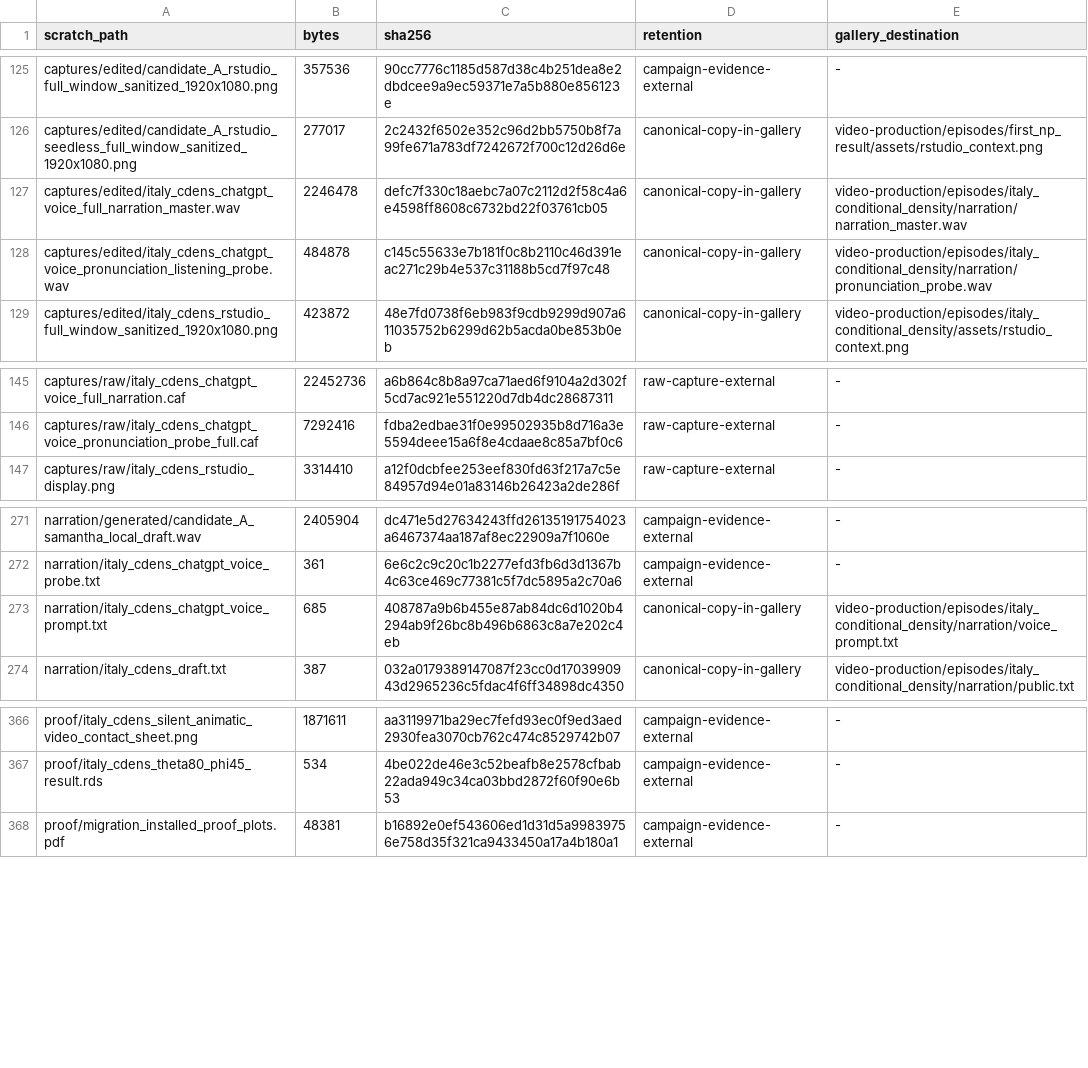
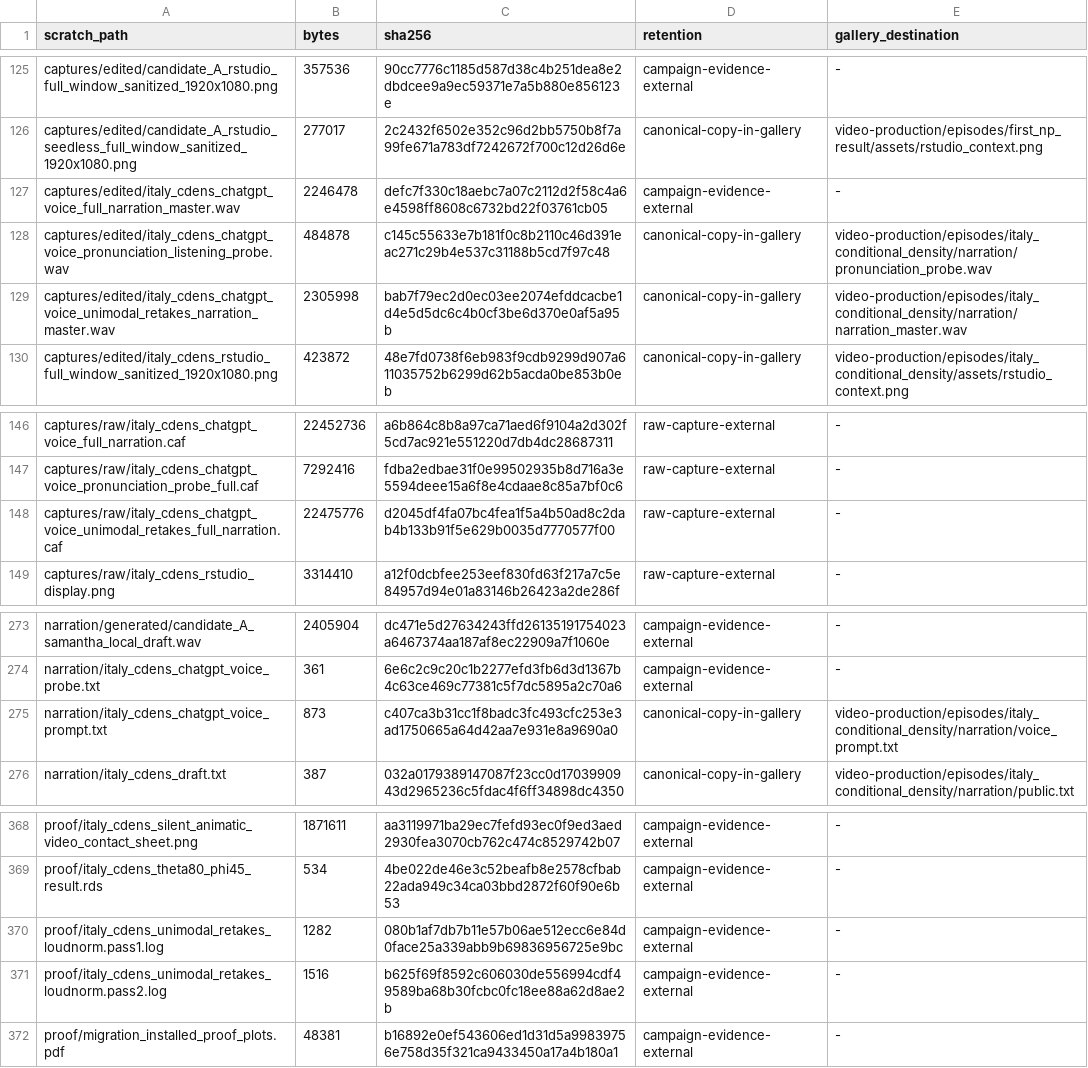
Before and after one commit to JeffreyRacine/gallery, a TSV file: video-production/archive-manifests/campaign-scratch-artifacts.tsv, drawn as a sheet; only a part is shown, gaps mark what is left out.

Commit message:
Correct Italy unimodal narration

```diff
--- a/video-production/archive-manifests/campaign-scratch-artifacts.tsv
+++ b/video-production/archive-manifests/campaign-scratch-artifacts.tsv
@@ -126,4 +126,5 @@ captures/edited/candidate_A_rstudio_full_window_sanitized_1920x1080.png	357536	9
 captures/edited/candidate_A_rstudio_seedless_full_window_sanitized_1920x1080.png	277017	2c2432f6502e352c96d2bb5750b8f7a99fe671a783df7242672f700c12d26d6e	canonical-copy-in-gallery	video-production/episodes/first_np_result/assets/rstudio_context.png
-captures/edited/italy_cdens_chatgpt_voice_full_narration_master.wav	2246478	defc7f330c18aebc7a07c2112d2f58c4a6e4598ff8608c6732bd22f03761cb05	canonical-copy-in-gallery	video-production/episodes/italy_conditional_density/narration/narration_master.wav
+captures/edited/italy_cdens_chatgpt_voice_full_narration_master.wav	2246478	defc7f330c18aebc7a07c2112d2f58c4a6e4598ff8608c6732bd22f03761cb05	campaign-evidence-external	-
 captures/edited/italy_cdens_chatgpt_voice_pronunciation_listening_probe.wav	484878	c145c55633e7b181f0c8b2110c46d391eac271c29b4e537c31188b5cd7f97c48	canonical-copy-in-gallery	video-production/episodes/italy_conditional_density/narration/pronunciation_probe.wav
+captures/edited/italy_cdens_chatgpt_voice_unimodal_retakes_narration_master.wav	2305998	bab7f79ec2d0ec03ee2074efddcacbe1d4e5d5dc6c4b0cf3be6d370e0af5a95b	canonical-copy-in-gallery	video-production/episodes/italy_conditional_density/narration/narration_master.wav
 captures/edited/italy_cdens_rstudio_full_window_sanitized_1920x1080.png	423872	48e7fd0738f6eb983f9cdb9299d907a611035752b6299d62b5acda0be853b0eb	canonical-copy-in-gallery	video-production/episodes/italy_conditional_density/assets/rstudio_context.png
@@ -146,2 +147,3 @@ captures/raw/italy_cdens_chatgpt_voice_full_narration.caf	22452736	a6b864c8b8a97
 captures/raw/italy_cdens_chatgpt_voice_pronunciation_probe_full.caf	7292416	fdba2edbae31f0e99502935b8d716a3e5594deee15a6f8e4cdaae8c85a7bf0c6	raw-capture-external	-
+captures/raw/italy_cdens_chatgpt_voice_unimodal_retakes_full_narration.caf	22475776	d2045df4fa07bc4fea1f5a4b50ad8c2dab4b133b91f5e629b0035d7770577f00	raw-capture-external	-
 captures/raw/italy_cdens_rstudio_display.png	3314410	a12f0dcbfee253eef830fd63f217a7c5e84957d94e01a83146b26423a2de286f	raw-capture-external	-
@@ -272,3 +274,3 @@ narration/generated/candidate_A_samantha_local_draft.wav	2405904	dc471e5d2763424
 narration/italy_cdens_chatgpt_voice_probe.txt	361	6e6c2c9c20c1b2277efd3fb6d3d1367b4c63ce469c77381c5f7dc5895a2c70a6	campaign-evidence-external	-
-narration/italy_cdens_chatgpt_voice_prompt.txt	685	408787a9b6b455e87ab84dc6d1020b4294ab9f26bc8b496b6863c8a7e202c4eb	canonical-copy-in-gallery	video-production/episodes/italy_conditional_density/narration/voice_prompt.txt
+narration/italy_cdens_chatgpt_voice_prompt.txt	873	c407ca3b31cc1f8badc3fc493cfc253e3ad1750665a64d42aa7e931e8a9690a0	canonical-copy-in-gallery	video-production/episodes/italy_conditional_density/narration/voice_prompt.txt
 narration/italy_cdens_draft.txt	387	032a0179389147087f23cc0d1703990943d2965236c5fdac4f6ff34898dc4350	canonical-copy-in-gallery	video-production/episodes/italy_conditional_density/narration/public.txt
@@ -367,2 +369,4 @@ proof/italy_cdens_silent_animatic_video_contact_sheet.png	1871611	aa3119971ba29e
 proof/italy_cdens_theta80_phi45_result.rds	534	4be022de46e3c52beafb8e2578cfbab22ada949c34ca03bbd2872f60f90e6b53	campaign-evidence-external	-
+proof/italy_cdens_unimodal_retakes_loudnorm.pass1.log	1282	080b1af7db7b11e57b06ae512ecc6e84d0face25a339abb9b69836956725e9bc	campaign-evidence-external	-
+proof/italy_cdens_unimodal_retakes_loudnorm.pass2.log	1516	b625f69f8592c606030de556994cdf49589ba68b30fcbc0fc18ee88a62d8ae2b	campaign-evidence-external	-
 proof/migration_installed_proof_plots.pdf	48381	b16892e0ef543606ed1d31d5a99839756e758d35f321ca9433450a17a4b180a1	campaign-evidence-external	-
```
Also changed, not shown: video-production/archive-manifests/copied-artifacts.tsv, video-production/proof/source-inventory.tsv, 15 other files.
